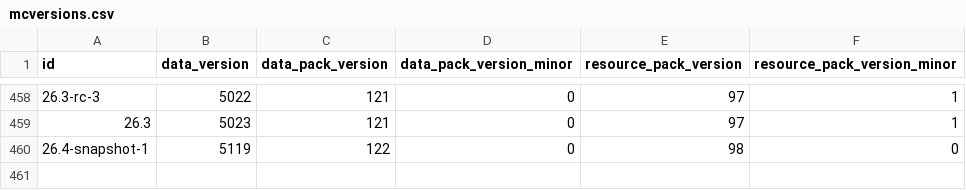
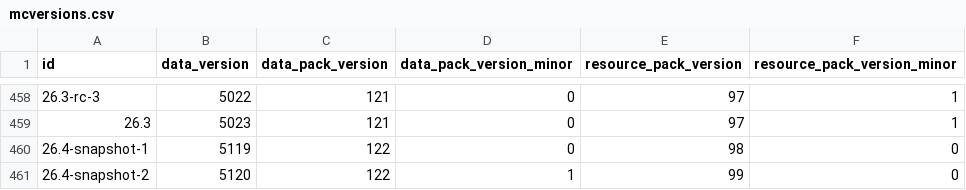
Before and after one commit to GetSoftwares/SpyglassMCFiles, a CSV file: mcversions.csv, drawn as a sheet; only a part is shown, gaps mark what is left out; the diff names each change by its address in the sheet, - before the commit and + after, or states it on an @@ line.

Commit message:
feat(report): 26.4-snapshot-2

```diff
--- a/mcversions.csv
+++ b/mcversions.csv
+row 461: 26.4-snapshot-2 | 5120 | 122 | 1 | 99 | 0
```
Also changed, not shown: 2 other files.
